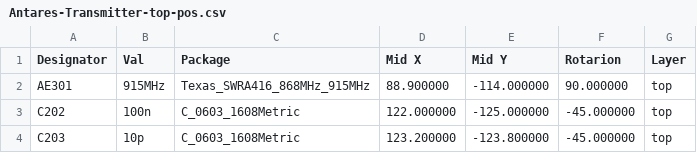
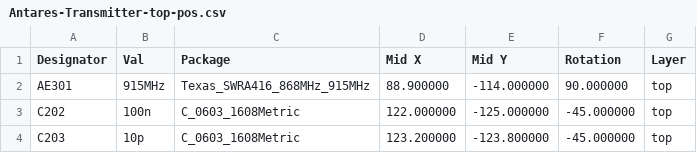
Before and after one commit to Pablo-Jean/Antares-Transmitter-HWR, a CSV file: Output/1.0.0/Placement/Antares-Transmitter-top-pos.csv, drawn as a sheet; only a part is shown.

```diff
--- a/Output/1.0.0/Placement/Antares-Transmitter-top-pos.csv
+++ b/Output/1.0.0/Placement/Antares-Transmitter-top-pos.csv
@@ -1,2 +1,2 @@
-Designator,Val,Package,Mid X,Mid Y,Rotarion,Layer
+Designator,Val,Package,Mid X,Mid Y,Rotation,Layer
 AE301,915MHz,Texas_SWRA416_868MHz_915MHz,88.900000,-114.000000,90.000000,top
```
Also changed, not shown: Output/1.0.0/Bill of Materials.csv, 14 other files.
